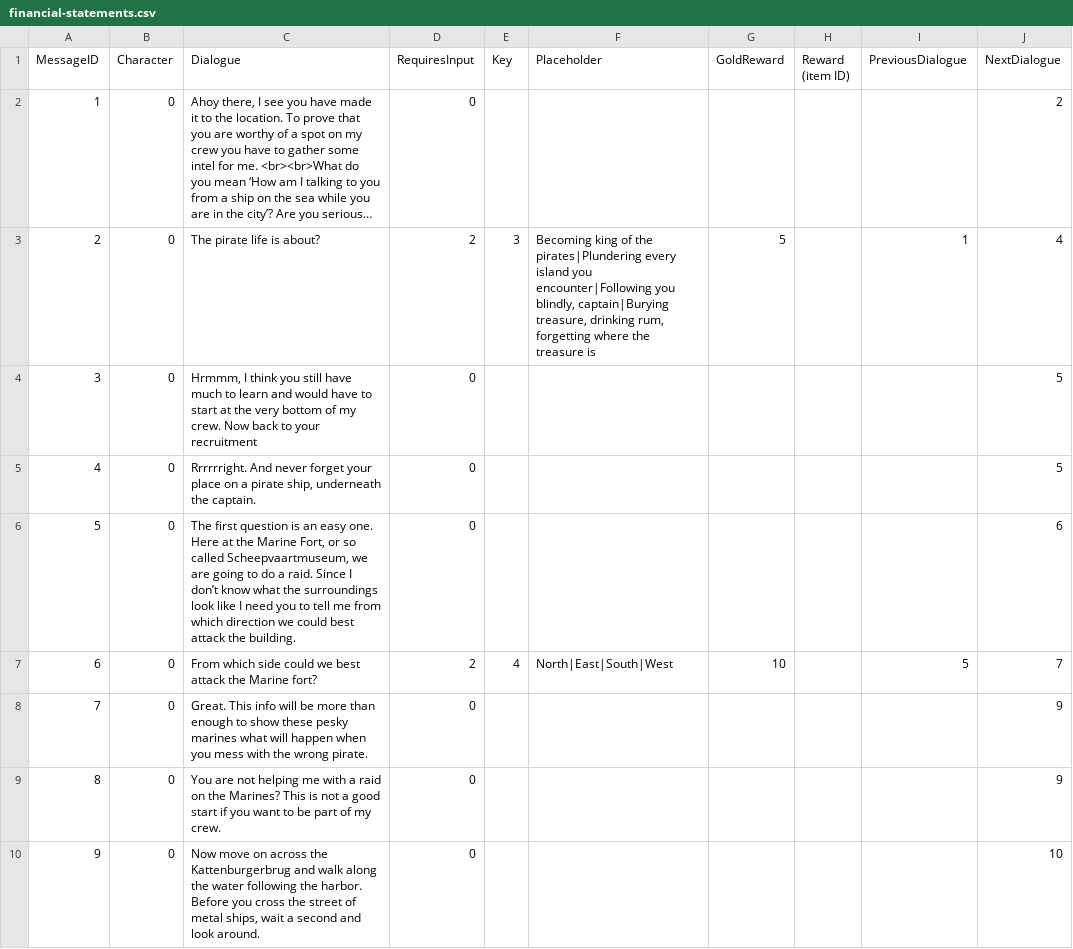
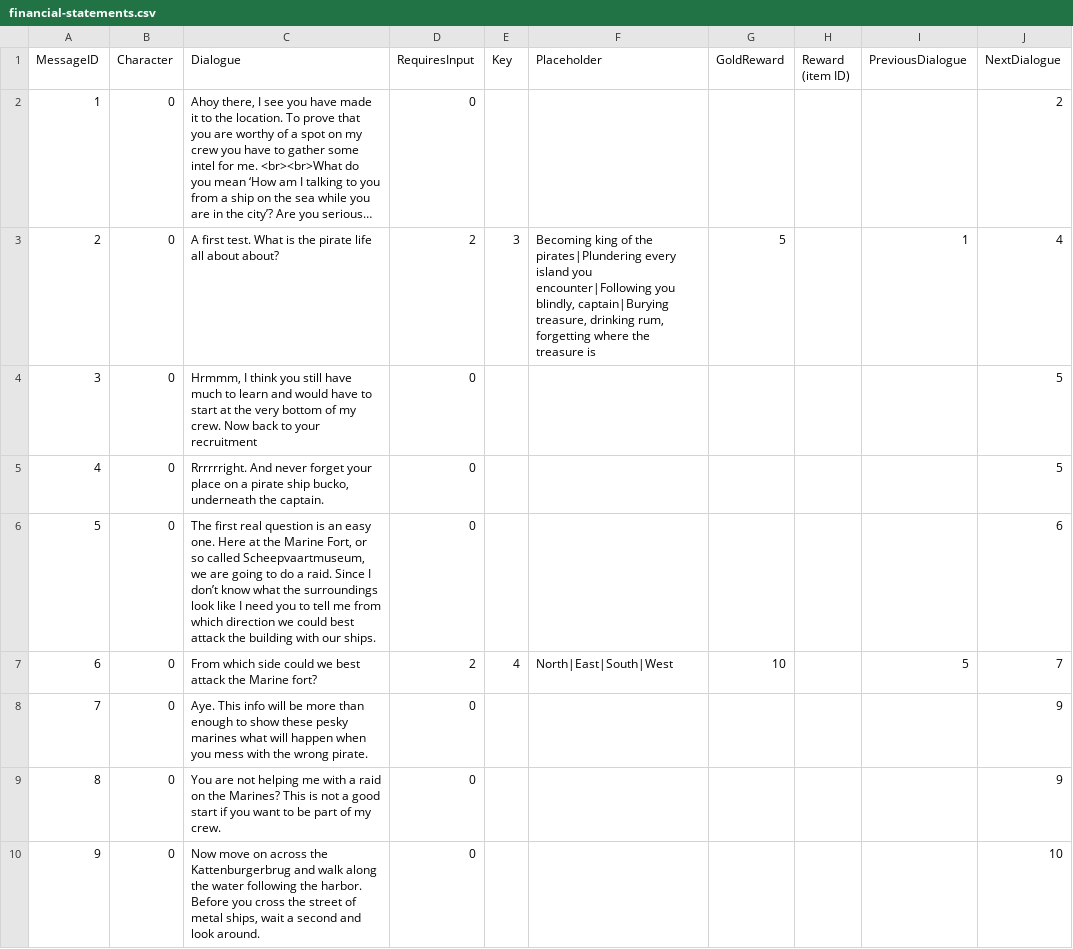
Before and after one commit to GuidoOut/OutOutPrivacy, a CSV file: financial-statements.csv, drawn as a sheet; only a part is shown; long unchanged cells end in …; the diff covers the shown part only; the diff names each change by its address in the sheet, - before the commit and + after, or states it on an @@ line.

Commit message:
Update financial-statements.csv

```diff
--- a/financial-statements.csv
+++ b/financial-statements.csv
-C3 (Dialogue): The pirate life is about?
+C3 (Dialogue): A first test. What is the pirate life all about about?
-C5 (Dialogue): …a pirate ship, underneath the…
+C5 (Dialogue): …a pirate ship bucko, underneath the…
-C6 (Dialogue): The first question is an easy one. Here at the Marine Fort, or so called Scheepvaartmuseum, we are going to do a raid. Since I don’t know what the surroundings look like I need you to tell me from which direction we could best attack the building.
+C6 (Dialogue): The first real question is an easy one. Here at the Marine Fort, or so called Scheepvaartmuseum, we are going to do a raid. Since I don’t know what the surroundings look like I need you to tell me from which direction we could best attack the building with our ships.
-C8 (Dialogue): Great. This info…
+C8 (Dialogue): Aye. This info…
```
Also changed, not shown: 5 edited cells elsewhere in this file.
